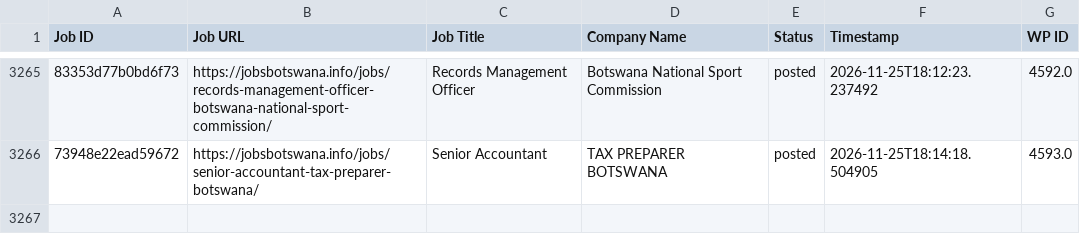
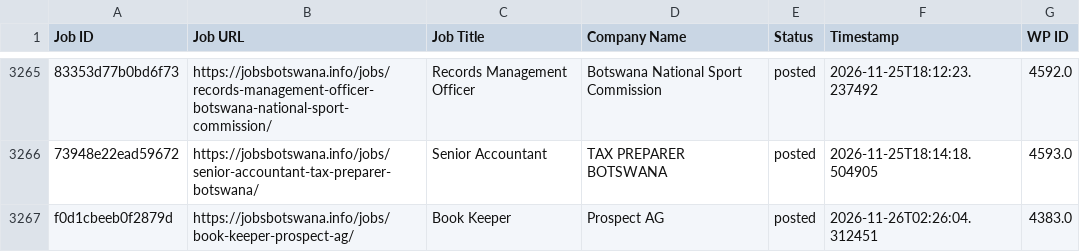
Before and after one commit to projectfetcher/bw, a CSV file: jobsbotswana_processed.csv, drawn as a sheet; only a part is shown, gaps mark what is left out; the diff names each change by its address in the sheet, - before the commit and + after, or states it on an @@ line.

```diff
--- a/jobsbotswana_processed.csv
+++ b/jobsbotswana_processed.csv
+row 3267: f0d1cbeeb0f2879d | https://jobsbotswana.info/jobs/book-keeper-prospect-ag/ | Book Keeper | Prospect AG | posted | 2026-11-26T02:26:04.312451 | 4383.0
```
